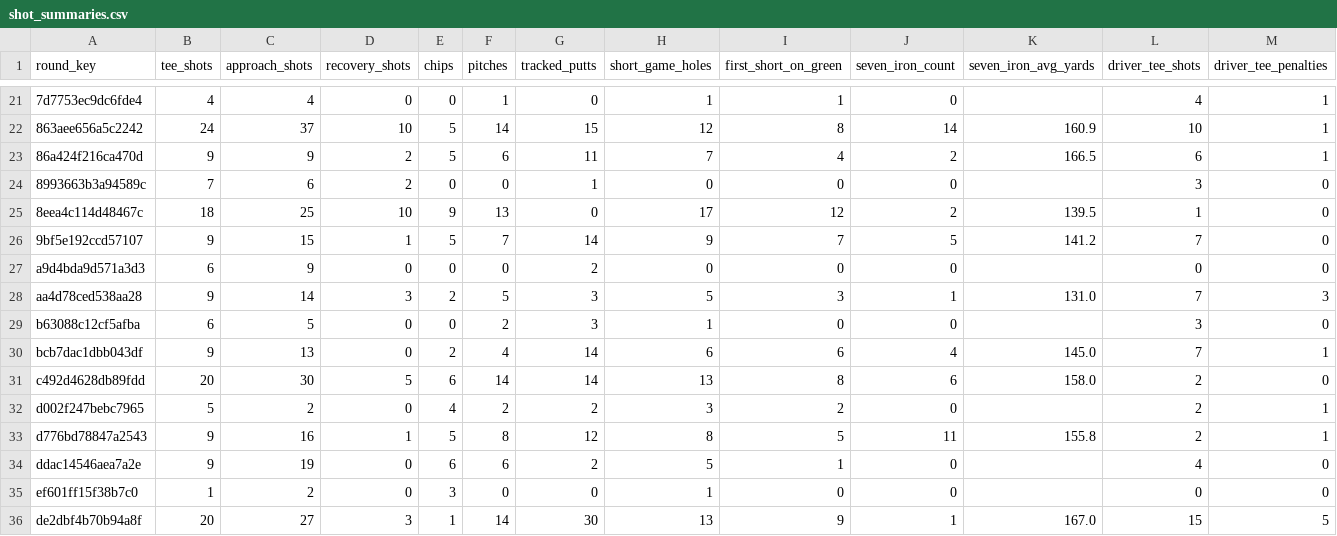
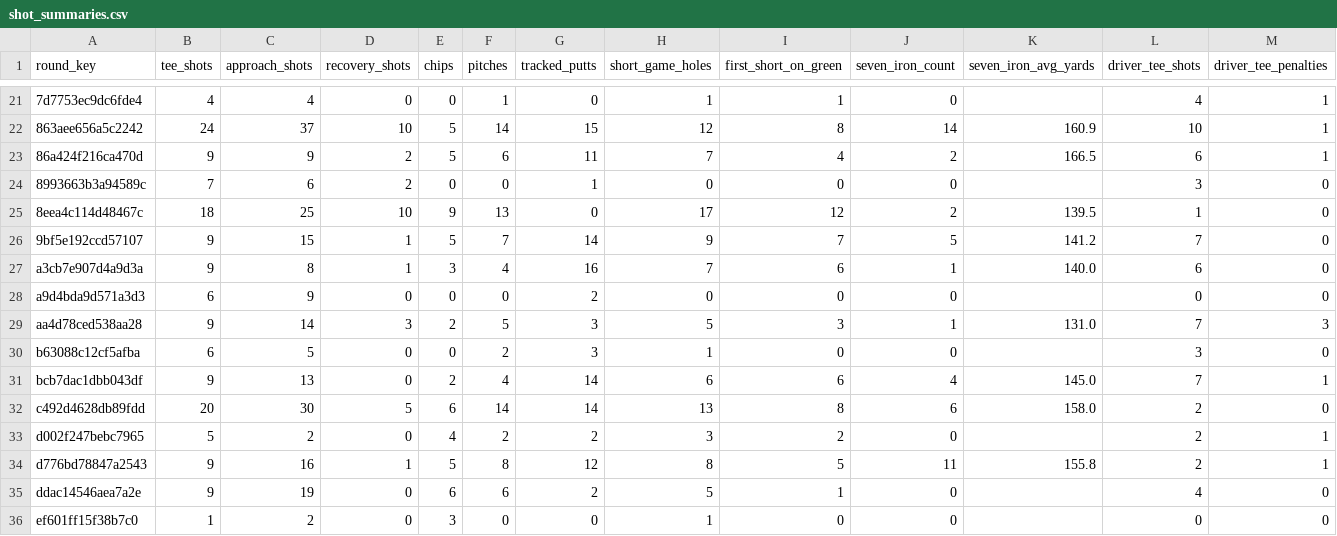
Before and after one commit to jlocke1979/dataunlocked-labs, a CSV file: apps/golf_analytics/data/processed/shot_summaries.csv, drawn as a sheet; only a part is shown, gaps mark what is left out; removed rows and columns are numbered as before the commit, all else as after; rows hold the shown columns only; the diff names each change by its address in the sheet, - before the commit and + after, or states it on an @@ line.

Commit message:
Refresh shot summaries from Sep 6 Golf Pad export

```diff
--- a/apps/golf_analytics/data/processed/shot_summaries.csv
+++ b/apps/golf_analytics/data/processed/shot_summaries.csv
+row 27: a3cb7e907d4a9d3a | 9 | 8 | 1 | 3 | 4 | 16 | 7 | 6 | 1 | 140.0 | 6 | 0
-row 36: de2dbf4b70b94a8f | 20 | 27 | 3 | 1 | 14 | 30 | 13 | 9 | 1 | 167.0 | 15 | 5
```
